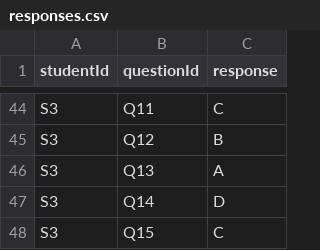
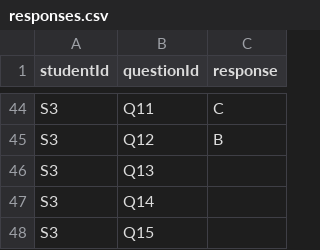
Before and after one commit to heshmanagisetty888-design/sem_kl_java_project, a CSV file: responses.csv, drawn as a sheet; only a part is shown, gaps mark what is left out; the diff names each change by its address in the sheet, - before the commit and + after, or states it on an @@ line.

```diff
--- a/responses.csv
+++ b/responses.csv
-C46 (response): A
+C46 (response): (empty)
-C47 (response): D
+C47 (response): (empty)
-C48 (response): C
+C48 (response): (empty)
```
Also changed, not shown: 9 other files.
